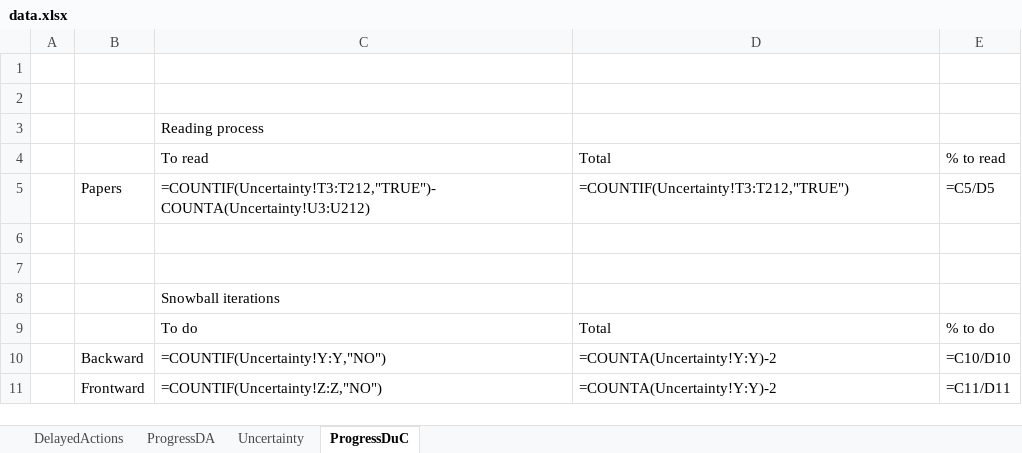
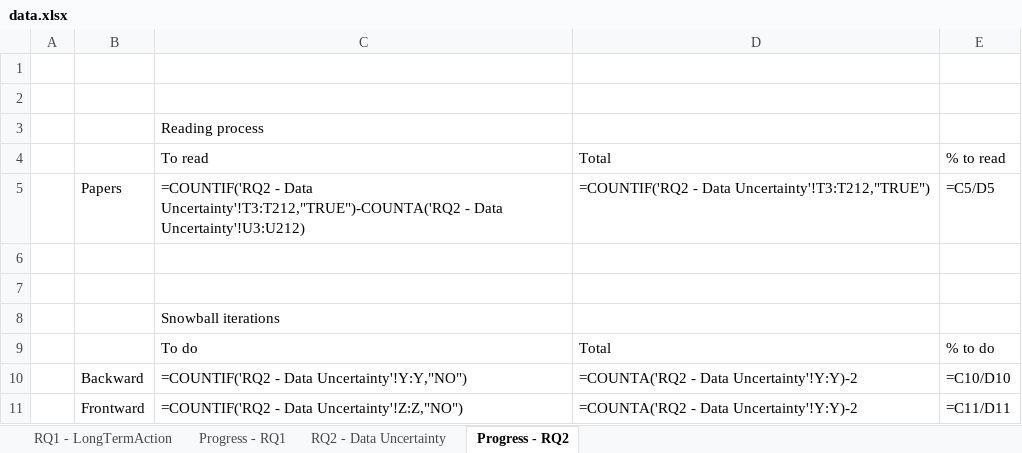
Before and after one commit to lmouline/thesis, an Excel workbook: sota/src/data.xlsx, sheet Progress - RQ2, drawn as a sheet; values as stored, in another font and other column widths than the file's, no borders; formulas are shown in place of their values; conditional formats not drawn; the diff names each change by its address in the sheet, - before the commit and + after, or states it on an @@ line.

```diff
--- a/sota/src/data.xlsx (sheet Progress - RQ2)
+++ b/sota/src/data.xlsx (sheet Progress - RQ2)
-sheet tab: DelayedActions
+sheet tab: RQ1 - LongTermAction
-sheet tab: ProgressDA
+sheet tab: Progress - RQ1
-sheet tab: Uncertainty
+sheet tab: RQ2 - Data Uncertainty
-sheet tab: ProgressDuC
+sheet tab: Progress - RQ2
-C5: =COUNTIF(Uncertainty!T3:T212,"TRUE")-COUNTA(Uncertainty!U3:U212)
+C5: =COUNTIF('RQ2 - Data Uncertainty'!T3:T212,"TRUE")-COUNTA('RQ2 - Data Uncertainty'!U3:U212)
-D5: =COUNTIF(Uncertainty!T3:T212,"TRUE")
+D5: =COUNTIF('RQ2 - Data Uncertainty'!T3:T212,"TRUE")
-C10: =COUNTIF(Uncertainty!Y:Y,"NO")
+C10: =COUNTIF('RQ2 - Data Uncertainty'!Y:Y,"NO")
-D10:D11: =COUNTA(Uncertainty!Y:Y)-2
+D10:D11: =COUNTA('RQ2 - Data Uncertainty'!Y:Y)-2
-C11: =COUNTIF(Uncertainty!Z:Z,"NO")
+C11: =COUNTIF('RQ2 - Data Uncertainty'!Z:Z,"NO")
```
Also changed, not shown: sheet Progress - RQ1, 2 other files.
